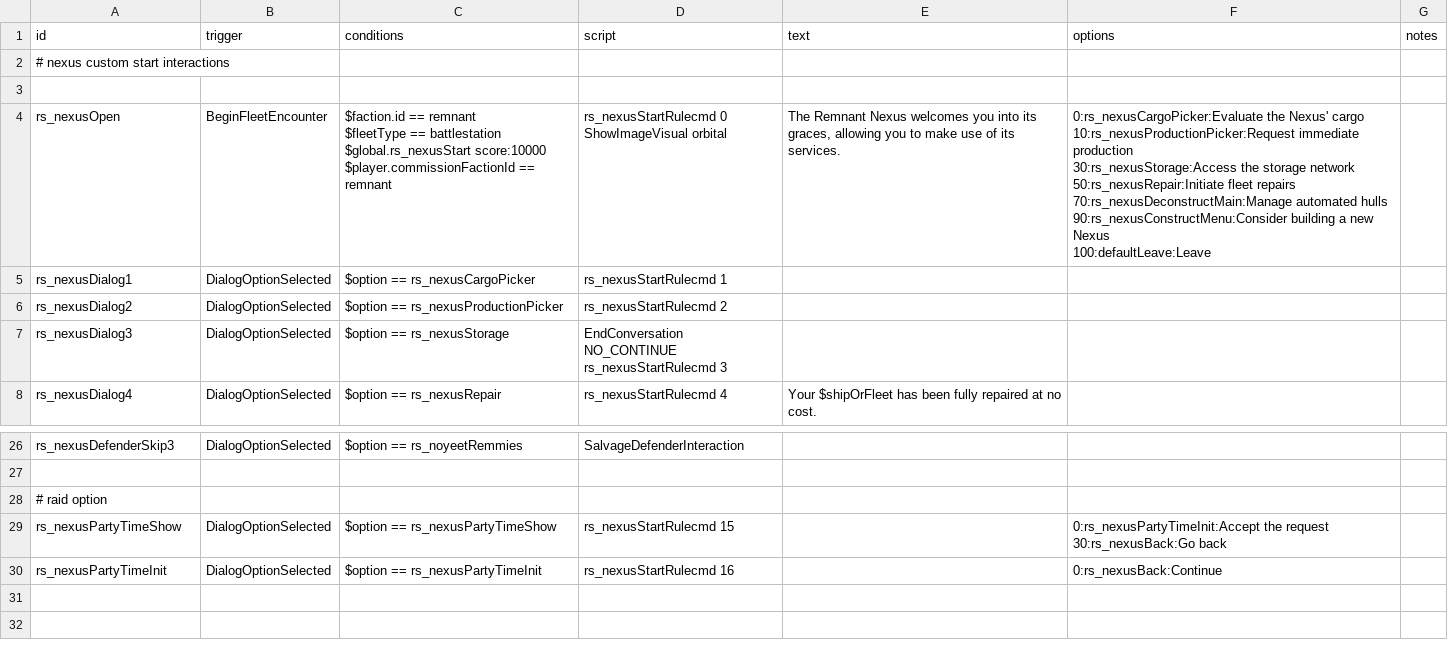
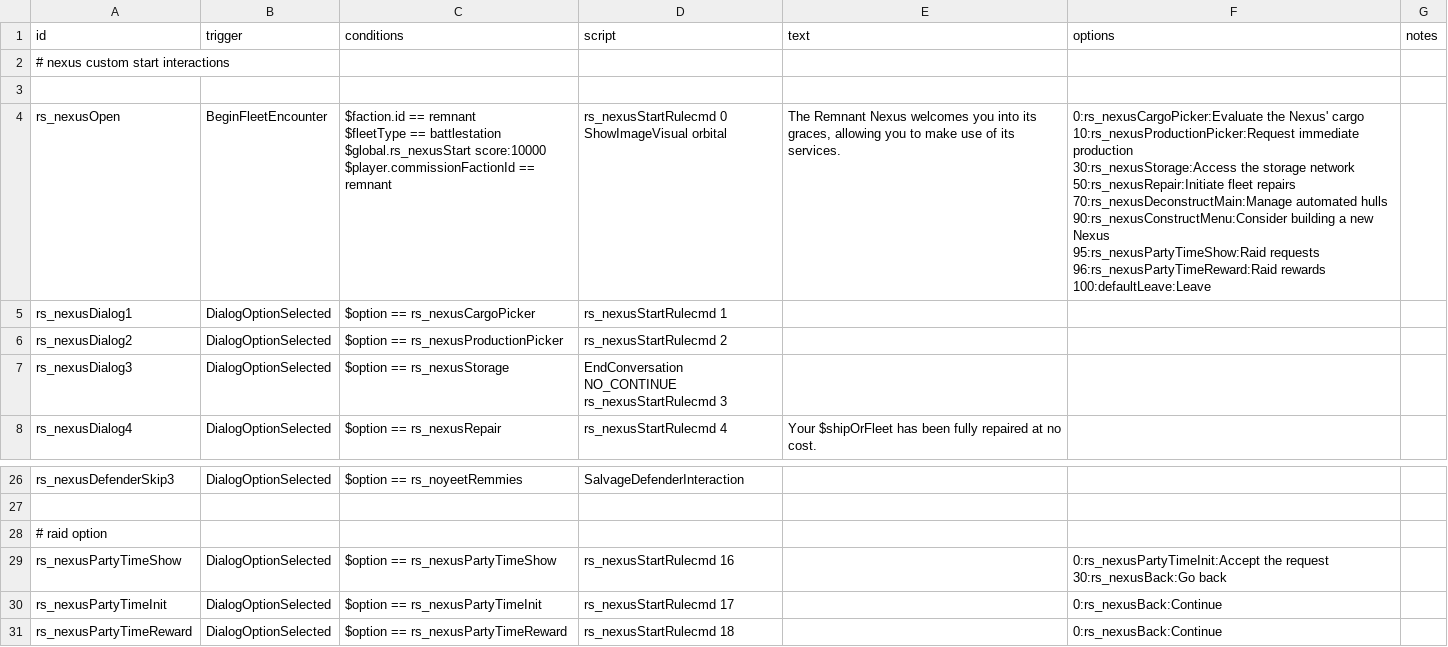
Before and after one commit to jason0320/Remnant-Start, a CSV file: data/campaign/rules.csv, drawn as a sheet; only a part is shown, gaps mark what is left out.

Commit message:
Add satbomb mission and reward
Add satbomb mission and reward

```diff
--- a/data/campaign/rules.csv
+++ b/data/campaign/rules.csv
@@ -3,13 +3,15 @@ id,trigger,conditions,script,text,options,notes,,,,,,,,
 ,,,,,,,,,,,,,,,,,,
-rs_nexusOpen,BeginFleetEncounter,"$faction.id == remnant
-$fleetType == battlestation
-$global.rs_nexusStart score:10000
-$player.commissionFactionId == remnant","rs_nexusStartRulecmd 0
-ShowImageVisual orbital","The Remnant Nexus welcomes you into its graces, allowing you to make use of its services.","0:rs_nexusCargoPicker:Evaluate the Nexus' cargo
-10:rs_nexusProductionPicker:Request immediate production
-30:rs_nexusStorage:Access the storage network
-50:rs_nexusRepair:Initiate fleet repairs
-70:rs_nexusDeconstructMain:Manage automated hulls
-90:rs_nexusConstructMenu:Consider building a new Nexus
-100:defaultLeave:Leave",,,,,,,,,,,,,
+rs_nexusOpen,BeginFleetEncounter,"$faction.id == remnant
+$fleetType == battlestation
+$global.rs_nexusStart score:10000
+$player.commissionFactionId == remnant","rs_nexusStartRulecmd 0
+ShowImageVisual orbital","The Remnant Nexus welcomes you into its graces, allowing you to make use of its services.","0:rs_nexusCargoPicker:Evaluate the Nexus' cargo
+10:rs_nexusProductionPicker:Request immediate production
+30:rs_nexusStorage:Access the storage network
+50:rs_nexusRepair:Initiate fleet repairs
+70:rs_nexusDeconstructMain:Manage automated hulls
+90:rs_nexusConstructMenu:Consider building a new Nexus
+95:rs_nexusPartyTimeShow:Raid requests
+96:rs_nexusPartyTimeReward:Raid rewards
+100:defaultLeave:Leave",,,,,,,,,,,,,
 rs_nexusDialog1,DialogOptionSelected,$option == rs_nexusCargoPicker,rs_nexusStartRulecmd 1,,,,,,,,,,,,,,,
@@ -62,4 +64,5 @@ rs_nexusDefenderSkip3,DialogOptionSelected,$option == rs_noyeetRemmies,SalvageDe
 # raid option,,,,,,,,,,,,,,,,,,
-rs_nexusPartyTimeShow,DialogOptionSelected,$option == rs_nexusPartyTimeShow,rs_nexusStartRulecmd 15,,"0:rs_nexusPartyTimeInit:Accept the request
-30:rs_nexusBack:Go back",,,,,,,,,,,,,
-rs_nexusPartyTimeInit,DialogOptionSelected,$option == rs_nexusPartyTimeInit,rs_nexusStartRulecmd 16,,0:rs_nexusBack:Continue,,,,,,,,,,,,,
+rs_nexusPartyTimeShow,DialogOptionSelected,$option == rs_nexusPartyTimeShow,rs_nexusStartRulecmd 16,,"0:rs_nexusPartyTimeInit:Accept the request
+30:rs_nexusBack:Go back",,,,,,,,,,,,,
+rs_nexusPartyTimeInit,DialogOptionSelected,$option == rs_nexusPartyTimeInit,rs_nexusStartRulecmd 17,,0:rs_nexusBack:Continue,,,,,,,,,,,,,
+rs_nexusPartyTimeReward,DialogOptionSelected,$option == rs_nexusPartyTimeReward,rs_nexusStartRulecmd 18,,0:rs_nexusBack:Continue,,,,,,,,,,,,,
```
Also changed, not shown: 5 other files.
